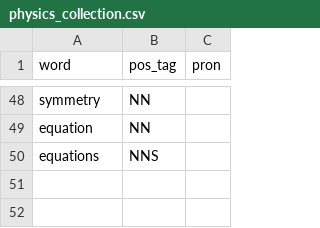
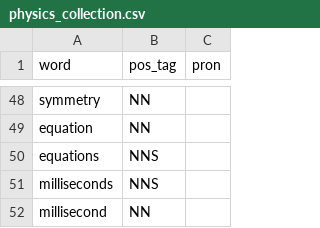
Before and after one commit to Transcriptase/sonnet, a CSV file: physics_collection.csv, drawn as a sheet; only a part is shown, gaps mark what is left out.

```diff
--- a/physics_collection.csv
+++ b/physics_collection.csv
@@ -50 +50,3 @@ equation,NN
 equations,NNS
+milliseconds,NNS
+millisecond,NN
```
Also changed, not shown: christianity_collection.csv, line_templates.csv, 5 other files.
